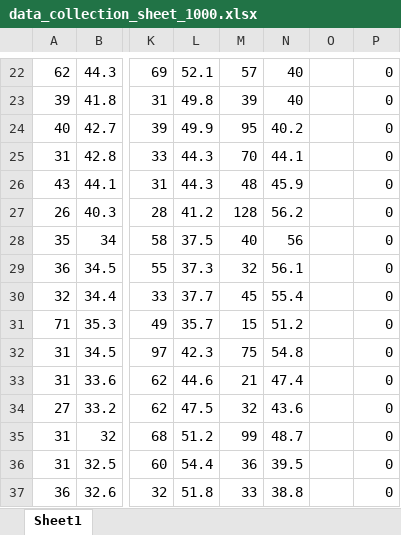
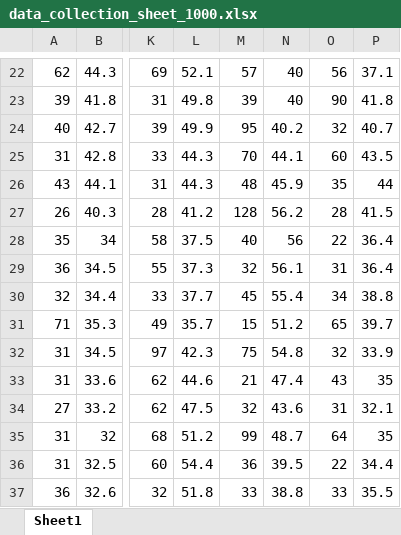
Before and after one commit to harvitronix/reinforcement-learning-car, an Excel workbook: results/data_collection_sheet_1000.xlsx, sheet Sheet1, drawn as a sheet; only a part is shown, gaps mark what is left out; values as stored, in another font and other column widths than the file's, no borders; charts and pictures not drawn; the diff covers the shown part only; the diff names each change by its address in the sheet, - before the commit and + after, or states it on an @@ line.

```diff
--- a/results/data_collection_sheet_1000.xlsx (sheet Sheet1)
+++ b/results/data_collection_sheet_1000.xlsx (sheet Sheet1)
-O22: (empty)
+O22: 56
-P22: 0
+P22: 37.1
-O23: (empty)
+O23: 90
-P23: 0
+P23: 41.8
-O24: (empty)
+O24: 32
-P24: 0
+P24: 40.7
-O25: (empty)
+O25: 60
-P25: 0
+P25: 43.5
-O26: (empty)
+O26: 35
-P26: 0
+P26: 44
-O27: (empty)
+O27: 28
-P27: 0
+P27: 41.5
-O28: (empty)
+O28: 22
-P28:P29: 0
+P28:P29: 36.4
-O29: (empty)
+O29: 31
-O30: (empty)
+O30: 34
-P30: 0
+P30: 38.8
-O31: (empty)
+O31: 65
-P31: 0
+P31: 39.7
-O32: (empty)
+O32: 32
-P32: 0
+P32: 33.9
-O33: (empty)
+O33: 43
-P33: 0
+P33: 35
-O34: (empty)
+O34: 31
-P34: 0
+P34: 32.1
-O35: (empty)
+O35: 64
-P35: 0
+P35: 35
-O36: (empty)
+O36: 22
-P36: 0
+P36: 34.4
-O37: (empty)
+O37: 33
-P37: 0
+P37: 35.5
```
Also changed, not shown: 1961 edited cells elsewhere in this sheet, charts or pictures, 4 other files.
